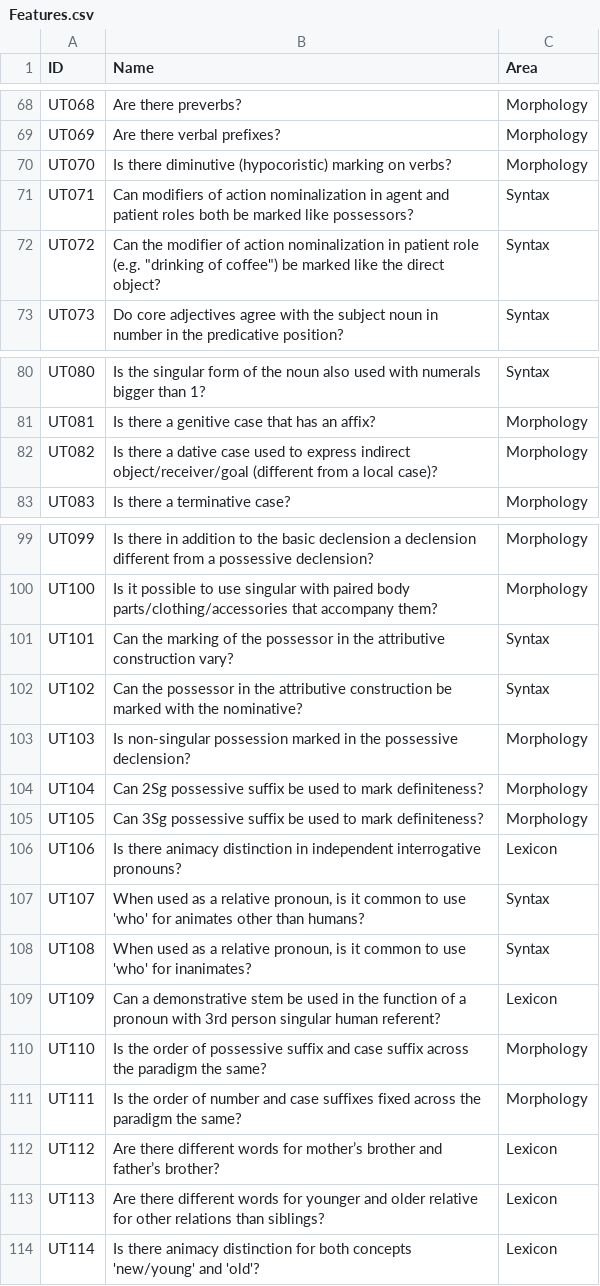
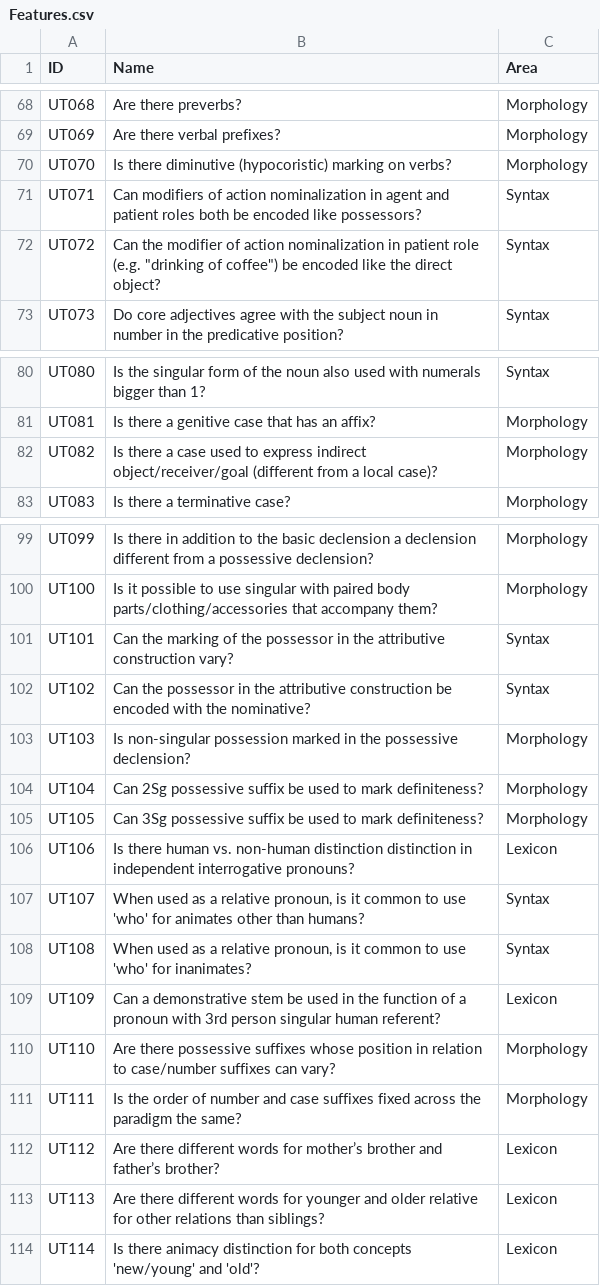
Before and after one commit to cldf-datasets/uratyp, a CSV file: raw/UT/Features.csv, drawn as a sheet; only a part is shown, gaps mark what is left out; the diff names each change by its address in the sheet, - before the commit and + after, or states it on an @@ line.

```diff
--- a/raw/UT/Features.csv
+++ b/raw/UT/Features.csv
-B71 (Name): …both be marked like possessors?
+B71 (Name): …both be encoded like possessors?
-B72 (Name): …coffee") be marked like the…
+B72 (Name): …coffee") be encoded like the…
-B82 (Name): …there a dative case used…
+B82 (Name): …there a case used…
-B102 (Name): …construction be marked with the…
+B102 (Name): …construction be encoded with the…
-B106 (Name): Is there animacy distinction in…
+B106 (Name): Is there human vs. non-human distinction distinction in…
-B110 (Name): Is the order of possessive suffix and case suffix across the paradigm the same?
+B110 (Name): Are there possessive suffixes whose position in relation to case/number suffixes can vary?
```
Also changed, not shown: raw/UT/language-tables/Erzya.csv, raw/UT/language-tables/Forest_Enets.csv, 32 other files.
